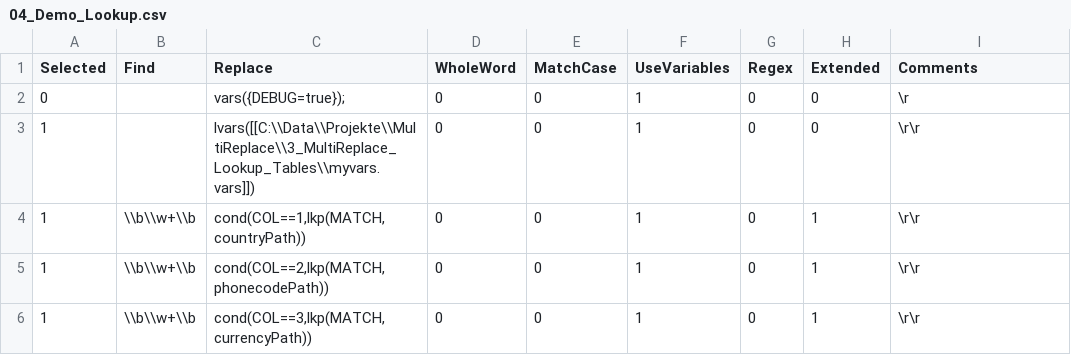
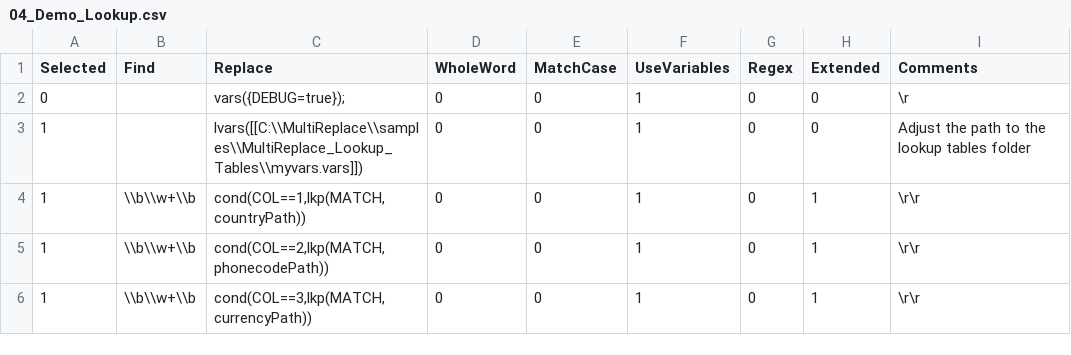
Before and after one commit to daddel80/notepadpp-multireplace, a CSV file: samples/MultiReplace_Lists/04_Demo_Lookup.csv, drawn as a sheet.

Commit message:
Clean up comments, remove working notes and stray files

```diff
--- a/samples/MultiReplace_Lists/04_Demo_Lookup.csv
+++ b/samples/MultiReplace_Lists/04_Demo_Lookup.csv
@@ -2,3 +2,3 @@
 0,"","vars({DEBUG=true}); ",0,0,1,0,0,"\r"
-1,"","lvars([[C:\\Data\\Projekte\\MultiReplace\\3_MultiReplace_Lookup_Tables\\myvars.vars]])",0,0,1,0,0,"\r\r"
+1,"","lvars([[C:\\MultiReplace\\samples\\MultiReplace_Lookup_Tables\\myvars.vars]])",0,0,1,0,0,"Adjust the path to the lookup tables folder"
 1,"\\b\\w+\\b","cond(COL==1,lkp(MATCH, countryPath))",0,0,1,0,1,"\r\r"
```
Also changed, not shown: samples/MultiReplace_Lists/03_Transform_Shapes.csv, 32 other files.
